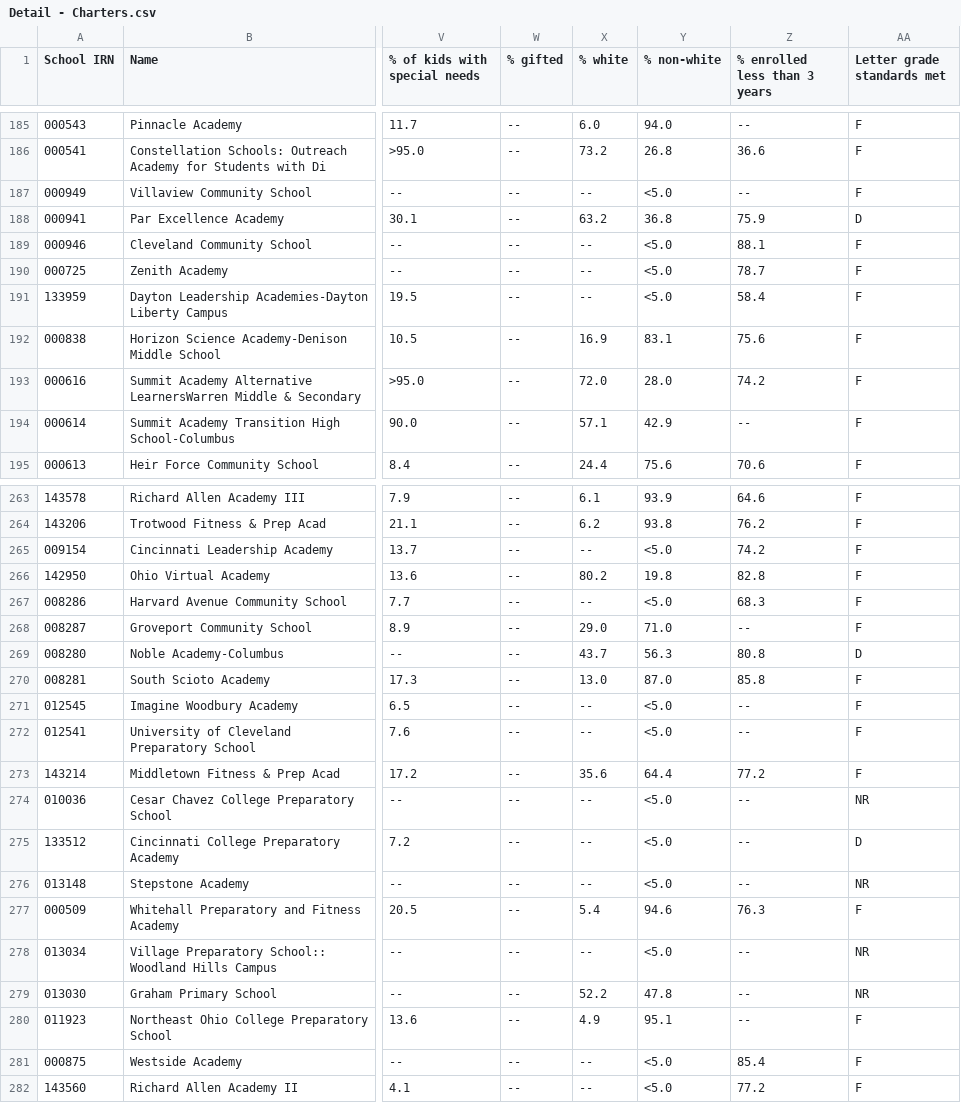
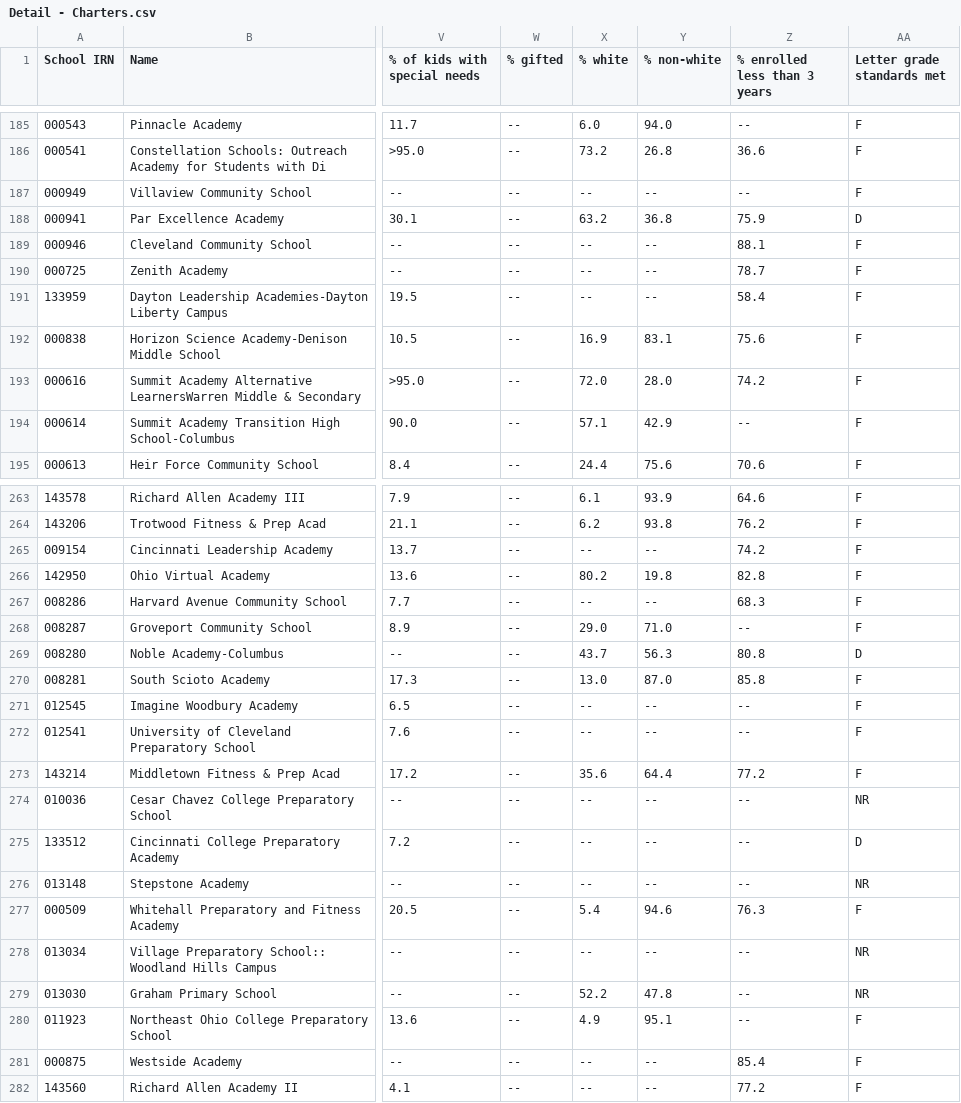
Before and after one commit to CompareYourCharter/OH-data, a CSV file: charter-web/Detail - Charters.csv, drawn as a sheet; only a part is shown, gaps mark what is left out; the diff covers the shown part only; the diff names each change by its address in the sheet, - before the commit and + after, or states it on an @@ line.

```diff
--- a/charter-web/Detail - Charters.csv
+++ b/charter-web/Detail - Charters.csv
-Y187 (% non-white): <5.0
+Y187 (% non-white): --
-Y189:Y191 (% non-white): <5.0
+Y189:Y191 (% non-white): --
-Y265 (% non-white): <5.0
+Y265 (% non-white): --
-Y267 (% non-white): <5.0
+Y267 (% non-white): --
-Y271:Y272 (% non-white): <5.0
+Y271:Y272 (% non-white): --
-Y274:Y276 (% non-white): <5.0
+Y274:Y276 (% non-white): --
-Y278 (% non-white): <5.0
+Y278 (% non-white): --
-Y281:Y282 (% non-white): <5.0
+Y281:Y282 (% non-white): --
```
Also changed, not shown: 72 edited cells elsewhere in this file, charter-web/Detail - Districts.csv, 2 other files.
